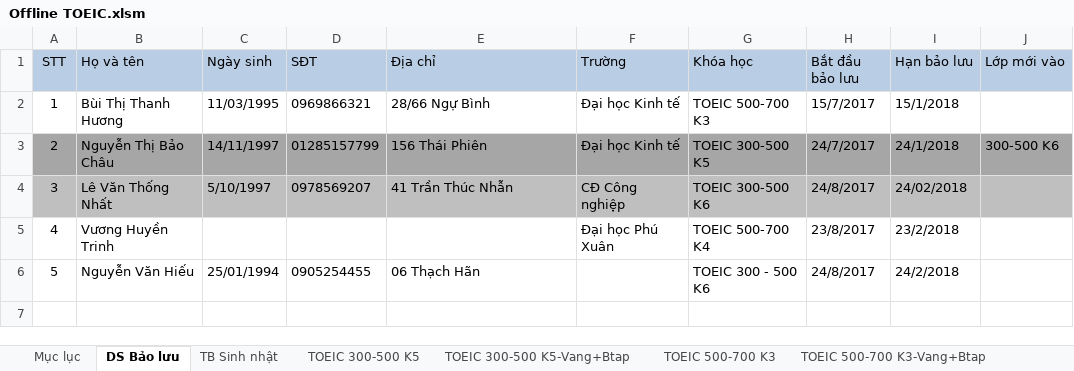
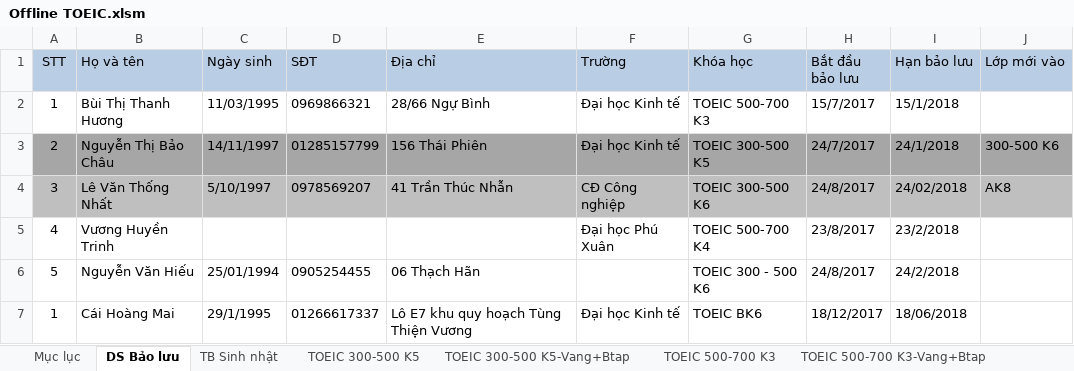
Before and after one commit to dhphong87/Success, an Excel workbook: Danh Sach Lop/Offline TOEIC.xlsm, sheet DS Bảo lưu, drawn as a sheet; values as stored, in another font and other column widths than the file's, no borders; the diff names each change by its address in the sheet, - before the commit and + after, or states it on an @@ line.

```diff
--- a/Danh Sach Lop/Offline TOEIC.xlsm (sheet DS Bảo lưu)
+++ b/Danh Sach Lop/Offline TOEIC.xlsm (sheet DS Bảo lưu)
-J4 (Lớp mới vào): (empty)
+J4 (Lớp mới vào): AK8
+row 7: 1 | Cái Hoàng Mai | 29/1/1995 | 01266617337 | Lô E7 khu quy hoạch Tùng Thiện Vương | Đại học Kinh tế | TOEIC BK6 | 18/12/2017 | 18/06/2018
```
Also changed, not shown: sheet TOEIC BK6, sheet TOEIC AK8, sheet TB Sinh nhật.
